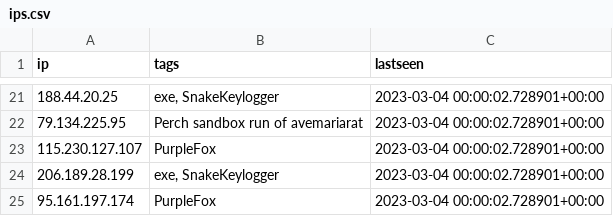
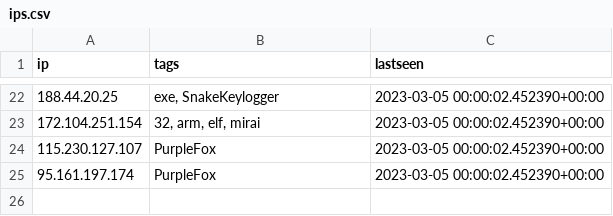
Before and after one commit to ConnectWise-Software/ConnectWise-CRU, a CSV file: ips.csv, drawn as a sheet; only a part is shown, gaps mark what is left out; the diff covers the shown part only.

```diff
--- a/ips.csv
+++ b/ips.csv
@@ -21,5 +22,4 @@
-"188.44.20.25","exe, SnakeKeylogger","2023-03-04 00:00:02.728901+00:00"
-"79.134.225.95","Perch sandbox run of avemariarat","2023-03-04 00:00:02.728901+00:00"
-"115.230.127.107","PurpleFox","2023-03-04 00:00:02.728901+00:00"
-"206.189.28.199","exe, SnakeKeylogger","2023-03-04 00:00:02.728901+00:00"
-"95.161.197.174","PurpleFox","2023-03-04 00:00:02.728901+00:00"
+"188.44.20.25","exe, SnakeKeylogger","2023-03-05 00:00:02.452390+00:00"
+"172.104.251.154","32, arm, elf, mirai","2023-03-05 00:00:02.452390+00:00"
+"115.230.127.107","PurpleFox","2023-03-05 00:00:02.452390+00:00"
+"95.161.197.174","PurpleFox","2023-03-05 00:00:02.452390+00:00"
```
Also changed, not shown: 13 added rows, 12 removed rows and 8 edited cells elsewhere in this file, mozitracker.csv.
